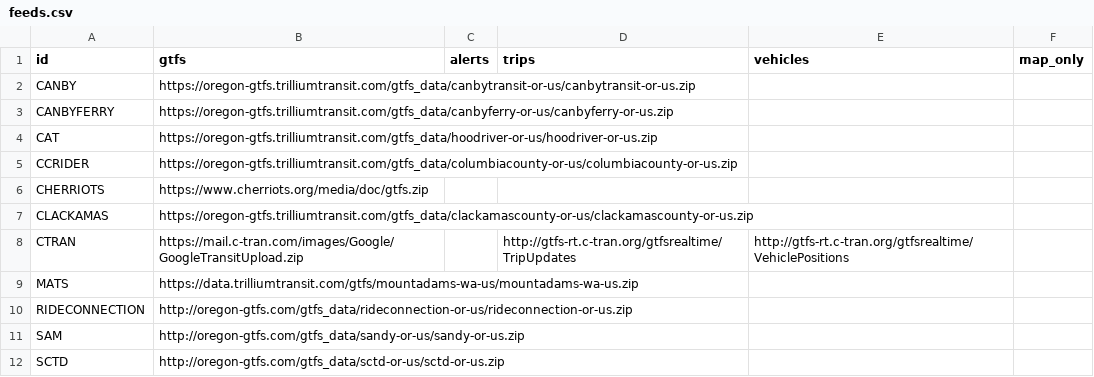
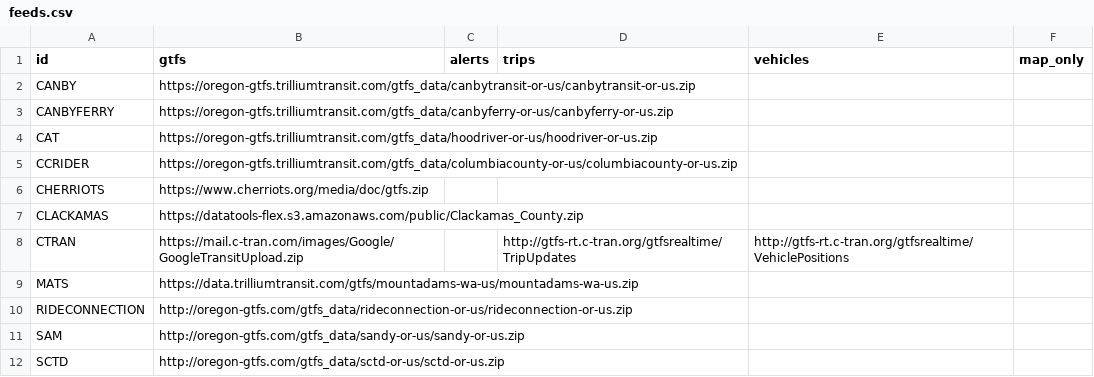
Before and after one commit to OpenTransitTools/convert, a CSV file: ott/convert/csv2json/feeds.csv, drawn as a sheet; only a part is shown.

Commit message:
Update feeds.csv
Switched Clackamas County to Data Tools exported url that includes fares and flex

```diff
--- a/ott/convert/csv2json/feeds.csv
+++ b/ott/convert/csv2json/feeds.csv
@@ -6,3 +6,3 @@ CCRIDER,https://oregon-gtfs.trilliumtransit.com/gtfs_data/columbiacounty-or-us/c
 CHERRIOTS,https://www.cherriots.org/media/doc/gtfs.zip,,,,
-CLACKAMAS,https://oregon-gtfs.trilliumtransit.com/gtfs_data/clackamascounty-or-us/clackamascounty-or-us.zip,,,,
+CLACKAMAS,https://datatools-flex.s3.amazonaws.com/public/Clackamas_County.zip,,,,
 CTRAN,https://mail.c-tran.com/images/Google/GoogleTransitUpload.zip,,http://gtfs-rt.c-tran.org/gtfsrealtime/TripUpdates,http://gtfs-rt.c-tran.org/gtfsrealtime/VehiclePositions,
```
